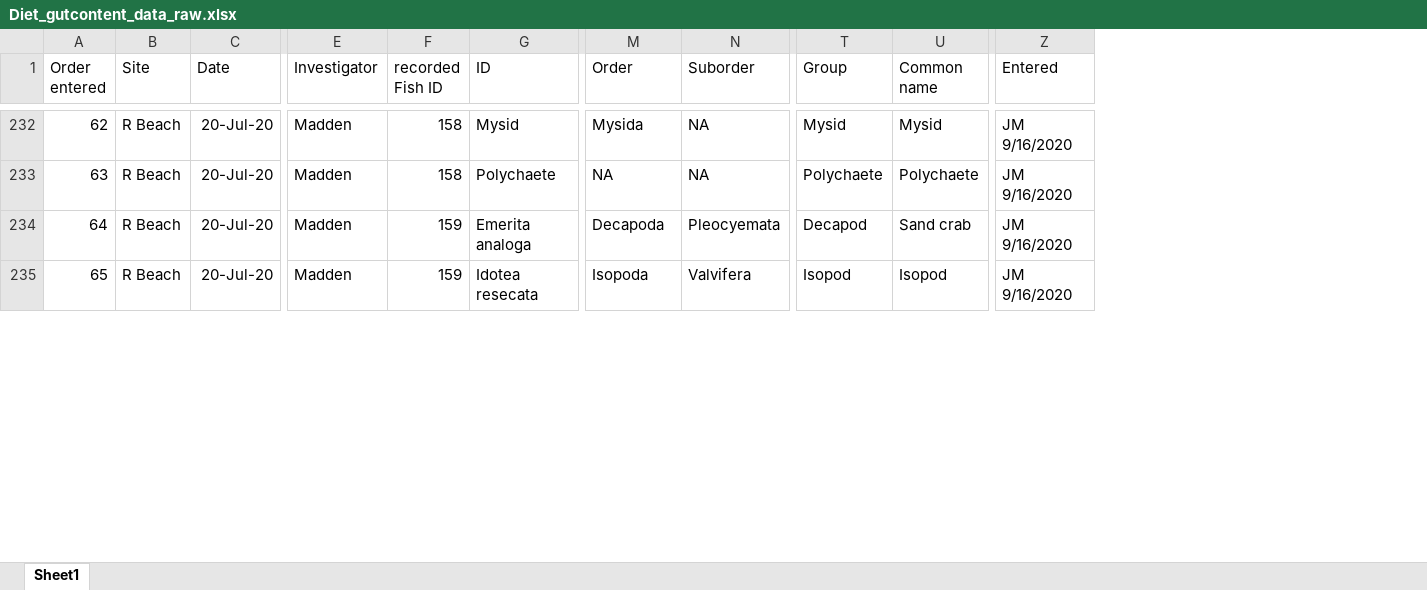
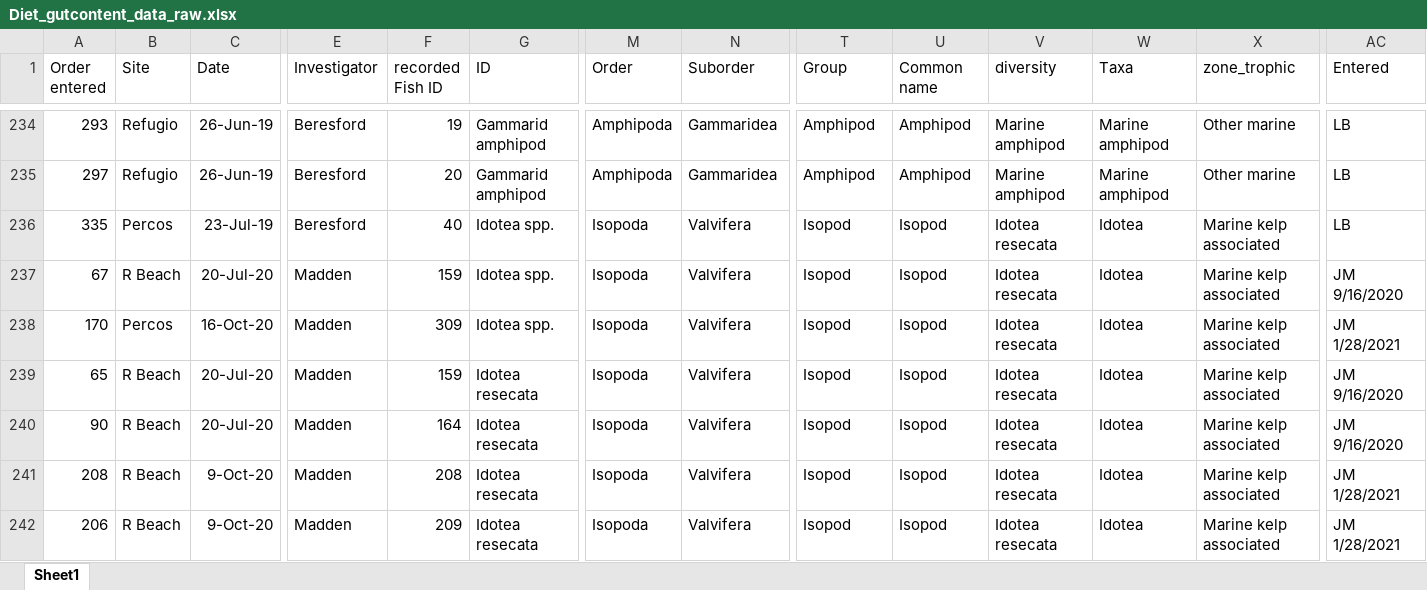
Before and after one commit to jessicamadden/barred-diet, an Excel workbook: data/Diet_gutcontent_data_raw.xlsx, sheet Sheet1, drawn as a sheet; only a part is shown, gaps mark what is left out; values as stored, in another font and other column widths than the file's, no borders; addresses are those after the commit; rows hold the shown columns only; the diff covers the shown part only; the diff names each change by its address in the sheet, - before the commit and + after, or states it on an @@ line.

```diff
--- a/data/Diet_gutcontent_data_raw.xlsx (sheet Sheet1)
+++ b/data/Diet_gutcontent_data_raw.xlsx (sheet Sheet1)
+column V (diversity), row 234: Marine amphipod; row 239: Idotea resecata
+column W (Taxa), row 234: Marine amphipod; row 239: Idotea
+column X (zone_trophic), row 234: Other marine; row 239: Marine kelp associated
-A234 (Order entered): 62
+A234 (Order entered): 293
-B234 (Site): R Beach
+B234 (Site): Refugio
-C234 (Date): 20-Jul-20
+C234 (Date): 26-Jun-19
-E234 (Investigator): Madden
+E234 (Investigator): Beresford
-F234 (recorded Fish ID): 158
+F234 (recorded Fish ID): 19
-G234 (ID): Mysid
+G234 (ID): Gammarid amphipod
-M234 (Order): Mysida
+M234 (Order): Amphipoda
-N234 (Suborder): NA
+N234 (Suborder): Gammaridea
-T234 (Group): Mysid
+T234 (Group): Amphipod
-U234 (Common name): Mysid
+U234 (Common name): Amphipod
-AC234 (Entered): JM 9/16/2020
+AC234 (Entered): LB
@@ row 233 moved to row 361: 63 @@
@@ row 234 moved to row 144: 64 @@
+row 235: 297 | Refugio | 26-Jun-19 | Beresford | 20 | Gammarid amphipod | Amphipoda | Gammaridea | Amphipod | Amphipod | Marine amphipod | Marine amphipod | Other marine | LB
@@ row 86 moved to row 236: 335 @@
@@ row 366 moved to row 238: 170 @@
@@ row 260 moved to row 240: 90 @@
@@ row 326 moved to row 241: 208 @@
@@ row 332 moved to row 242: 206 @@
```
Also changed, not shown: 18 added rows, 19 removed rows, 284 moved rows and 48 edited cells elsewhere in this sheet, 12 other files.
